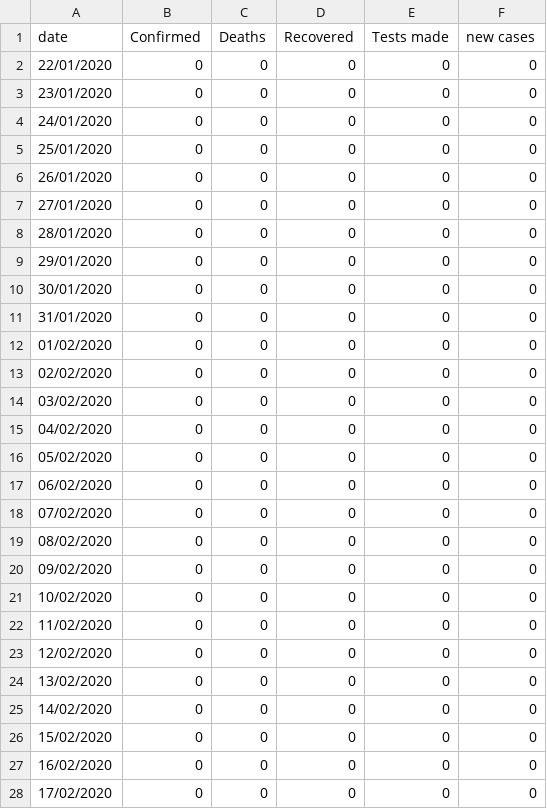
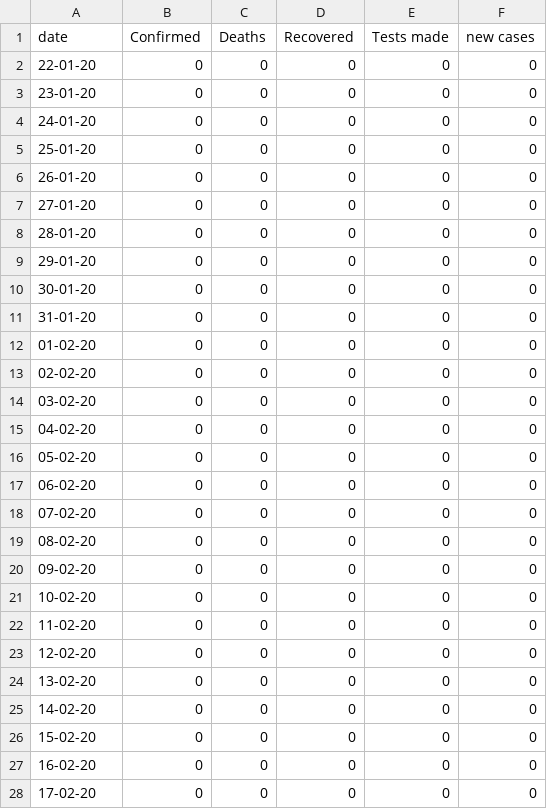
Before and after one commit to omaraar991/covid-jordan, a CSV file: final data.csv, drawn as a sheet; only a part is shown; the diff covers the shown part only.

Commit message:
Add files via upload

```diff
--- a/final data.csv
+++ b/final data.csv
@@ -1,28 +1,28 @@
 date,Confirmed,Deaths,Recovered,Tests made,new cases
-22/01/2020,0,0,0,0,0
-23/01/2020,0,0,0,0,0
-24/01/2020,0,0,0,0,0
-25/01/2020,0,0,0,0,0
-26/01/2020,0,0,0,0,0
-27/01/2020,0,0,0,0,0
-28/01/2020,0,0,0,0,0
-29/01/2020,0,0,0,0,0
-30/01/2020,0,0,0,0,0
-31/01/2020,0,0,0,0,0
-01/02/2020,0,0,0,0,0
-02/02/2020,0,0,0,0,0
-03/02/2020,0,0,0,0,0
-04/02/2020,0,0,0,0,0
-05/02/2020,0,0,0,0,0
-06/02/2020,0,0,0,0,0
-07/02/2020,0,0,0,0,0
-08/02/2020,0,0,0,0,0
-09/02/2020,0,0,0,0,0
-10/02/2020,0,0,0,0,0
-11/02/2020,0,0,0,0,0
-12/02/2020,0,0,0,0,0
-13/02/2020,0,0,0,0,0
-14/02/2020,0,0,0,0,0
-15/02/2020,0,0,0,0,0
-16/02/2020,0,0,0,0,0
-17/02/2020,0,0,0,0,0
+22-01-20,0,0,0,0,0
+23-01-20,0,0,0,0,0
+24-01-20,0,0,0,0,0
+25-01-20,0,0,0,0,0
+26-01-20,0,0,0,0,0
+27-01-20,0,0,0,0,0
+28-01-20,0,0,0,0,0
+29-01-20,0,0,0,0,0
+30-01-20,0,0,0,0,0
+31-01-20,0,0,0,0,0
+01-02-20,0,0,0,0,0
+02-02-20,0,0,0,0,0
+03-02-20,0,0,0,0,0
+04-02-20,0,0,0,0,0
+05-02-20,0,0,0,0,0
+06-02-20,0,0,0,0,0
+07-02-20,0,0,0,0,0
+08-02-20,0,0,0,0,0
+09-02-20,0,0,0,0,0
+10-02-20,0,0,0,0,0
+11-02-20,0,0,0,0,0
+12-02-20,0,0,0,0,0
+13-02-20,0,0,0,0,0
+14-02-20,0,0,0,0,0
+15-02-20,0,0,0,0,0
+16-02-20,0,0,0,0,0
+17-02-20,0,0,0,0,0
```
Also changed, not shown: 54 edited cells elsewhere in this file.
